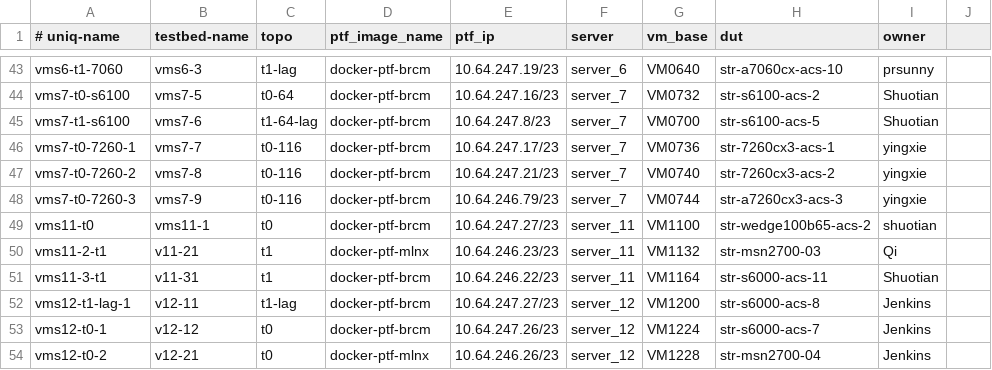
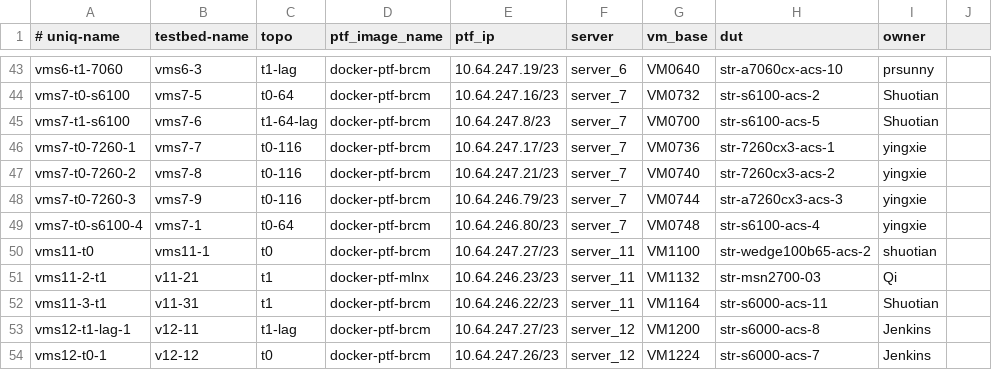
Before and after one commit to neethajohn/sonic-mgmt, a CSV file: ansible/testbed.csv, drawn as a sheet; only a part is shown, gaps mark what is left out; the shorter side is filled out with more unchanged rows; the diff names each change by its address in the sheet, - before the commit and + after, or states it on an @@ line.

Commit message:
Merged PR 1550099: [testbed] claim test bed str-s6100-acs-4 as T0-64 topology
[testbed] claim test bed str-s6100-acs-4 as T0-64 topology

Signed-off-by: Ying Xie <ying.xie@microsoft.com>

```diff
--- a/ansible/testbed.csv
+++ b/ansible/testbed.csv
+row 49: vms7-t0-s6100-4 | vms7-1 | t0-64 | docker-ptf-brcm | 10.64.246.80/23 | server_7 | VM0748 | str-s6100-acs-4 | yingxie
```
